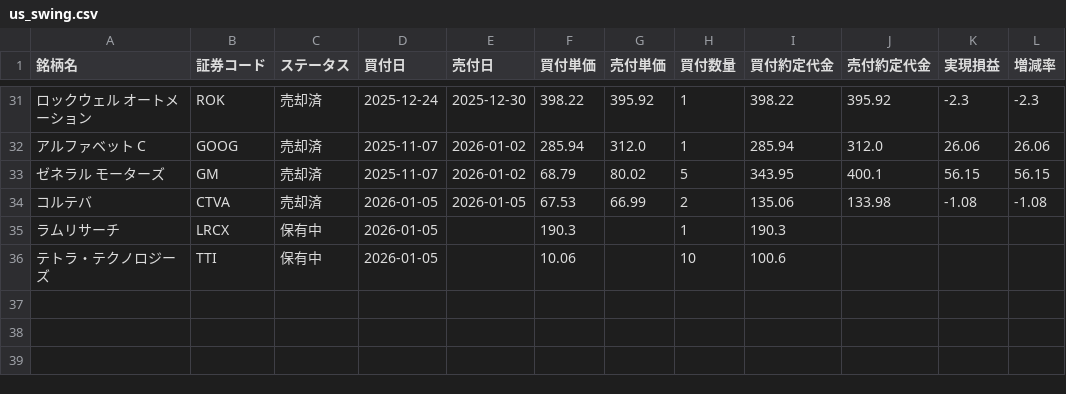
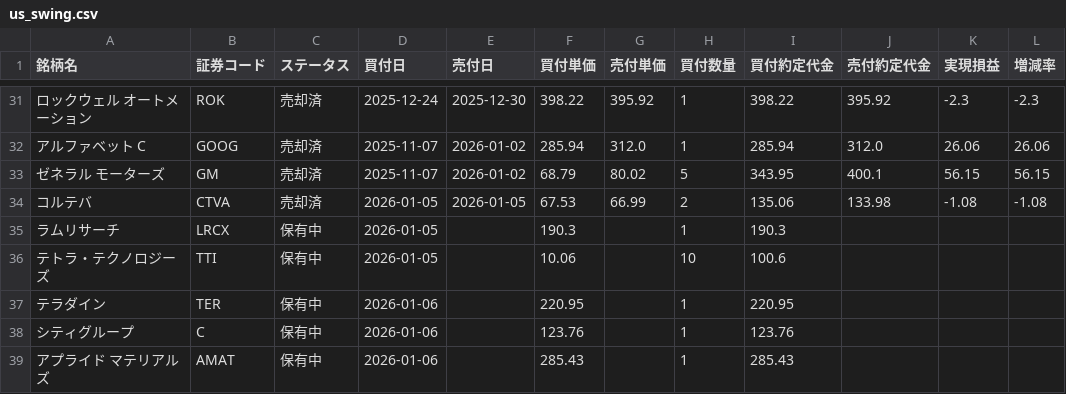
Before and after one commit to koh5884/trade-analysis-app, a CSV file: data/us_swing.csv, drawn as a sheet; only a part is shown, gaps mark what is left out; the diff names each change by its address in the sheet, - before the commit and + after, or states it on an @@ line.

Commit message:
Update 米国スイング data - 2026-01-06 21:15:13

```diff
--- a/data/us_swing.csv
+++ b/data/us_swing.csv
+row 37: テラダイン | TER | 保有中 | 2026-01-06 |  | 220.95 |  | 1 | 220.95
+row 38: シティグループ | C | 保有中 | 2026-01-06 |  | 123.76 |  | 1 | 123.76
+row 39: アプライド マテリアルズ | AMAT | 保有中 | 2026-01-06 |  | 285.43 |  | 1 | 285.43
```
